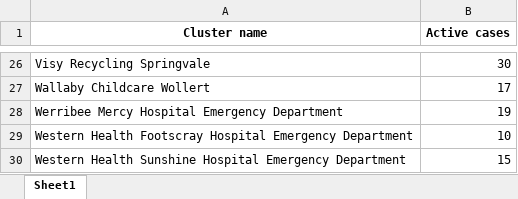
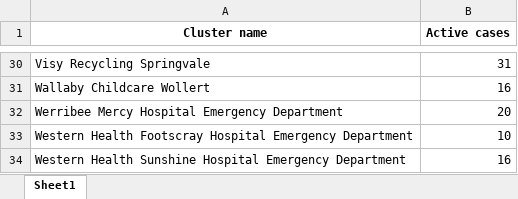
Before and after one commit to Mike-Honey/covid-19-outbreak-paths, an Excel workbook: vic-key-outbreaks_0.xlsx, sheet Sheet1, drawn as a sheet; only a part is shown, gaps mark what is left out; values as stored, in another font and other column widths than the file's, no borders; addresses are those after the commit; the diff covers the shown part only; the diff names each change by its address in the sheet, - before the commit and + after, or states it on an @@ line.

```diff
--- a/vic-key-outbreaks_0.xlsx (sheet Sheet1)
+++ b/vic-key-outbreaks_0.xlsx (sheet Sheet1)
-B30 (Active cases): 30
+B30 (Active cases): 31
-B31 (Active cases): 17
+B31 (Active cases): 16
-B32 (Active cases): 19
+B32 (Active cases): 20
-B34 (Active cases): 15
+B34 (Active cases): 16
```
Also changed, not shown: 8 added rows, 4 removed rows and 16 edited cells elsewhere in this sheet, vic-key-outbreaks_0_diff.xlsx, vic-key-outbreaks_archive.xlsx, 1 other file.
